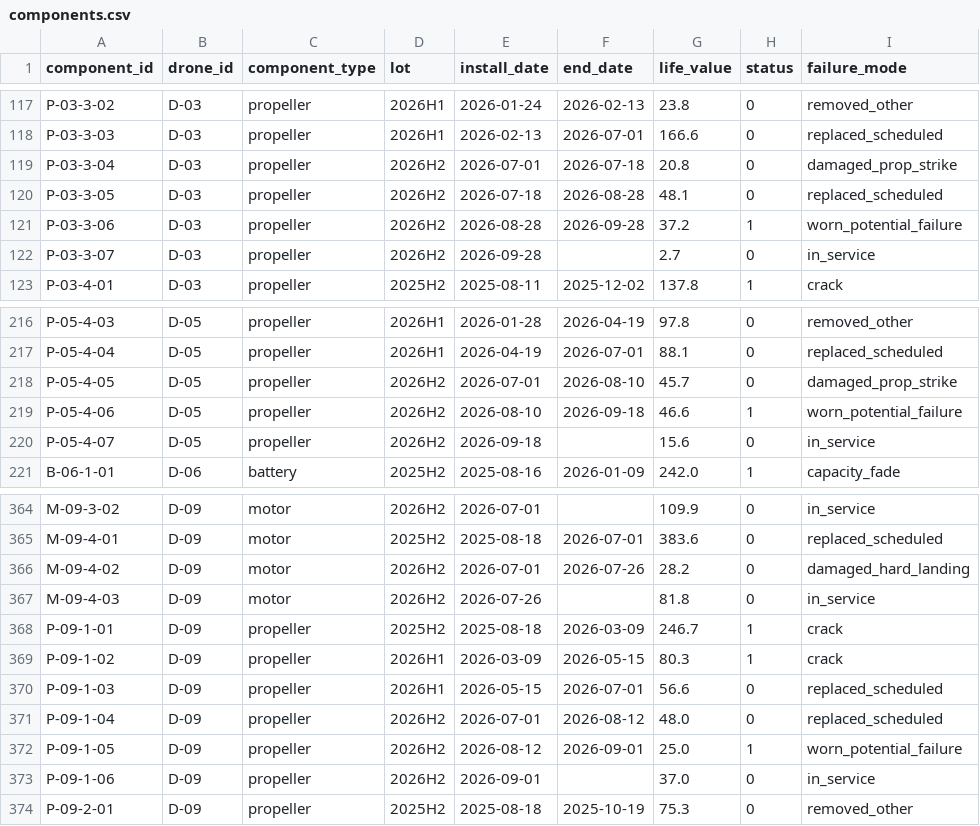
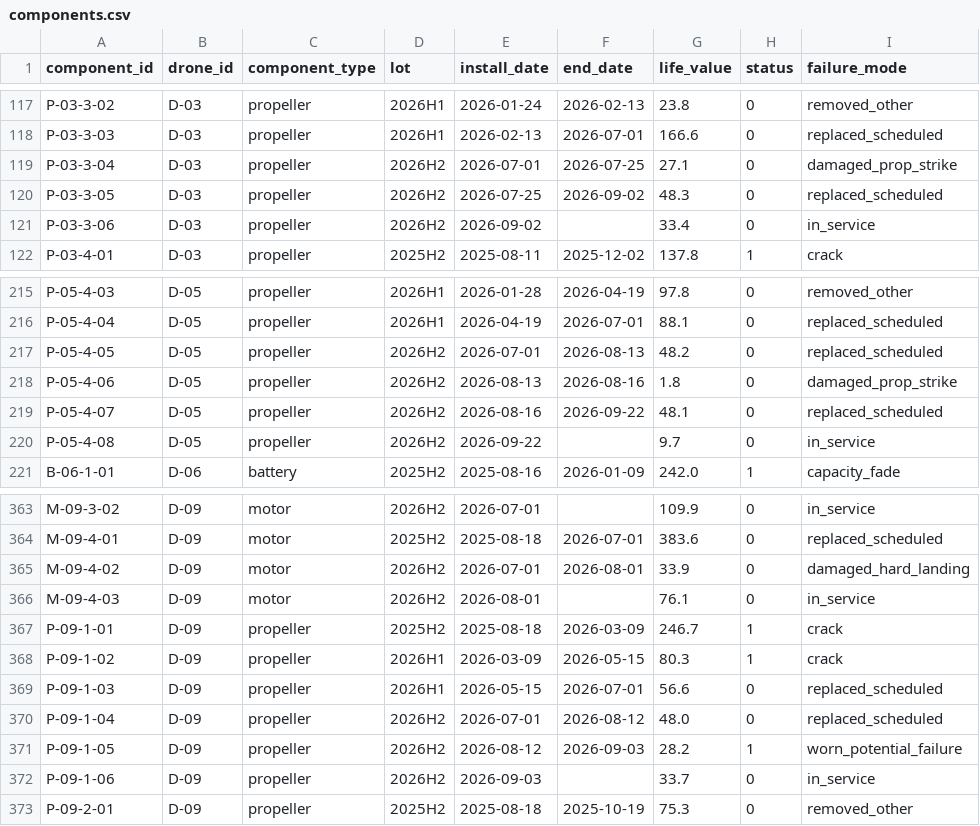
Before and after one commit to DanielDistor/classhackathon, a CSV file: app/data/fleet/components.csv, drawn as a sheet; only a part is shown, gaps mark what is left out; the diff covers the shown part only.

```diff
--- a/app/data/fleet/components.csv
+++ b/app/data/fleet/components.csv
@@ -118,6 +118,5 @@ P-03-3-02,D-03,propeller,2026H1,2026-01-24,2026-02-13,23.8,0,removed_other
 P-03-3-03,D-03,propeller,2026H1,2026-02-13,2026-07-01,166.6,0,replaced_scheduled
-P-03-3-04,D-03,propeller,2026H2,2026-07-01,2026-07-18,20.8,0,damaged_prop_strike
-P-03-3-05,D-03,propeller,2026H2,2026-07-18,2026-08-28,48.1,0,replaced_scheduled
-P-03-3-06,D-03,propeller,2026H2,2026-08-28,2026-09-28,37.2,1,worn_potential_failure
-P-03-3-07,D-03,propeller,2026H2,2026-09-28,,2.7,0,in_service
+P-03-3-04,D-03,propeller,2026H2,2026-07-01,2026-07-25,27.1,0,damaged_prop_strike
+P-03-3-05,D-03,propeller,2026H2,2026-07-25,2026-09-02,48.3,0,replaced_scheduled
+P-03-3-06,D-03,propeller,2026H2,2026-09-02,,33.4,0,in_service
 P-03-4-01,D-03,propeller,2025H2,2025-08-11,2025-12-02,137.8,1,crack
@@ -217,5 +216,6 @@ P-05-4-03,D-05,propeller,2026H1,2026-01-28,2026-04-19,97.8,0,removed_other
 P-05-4-04,D-05,propeller,2026H1,2026-04-19,2026-07-01,88.1,0,replaced_scheduled
-P-05-4-05,D-05,propeller,2026H2,2026-07-01,2026-08-10,45.7,0,damaged_prop_strike
-P-05-4-06,D-05,propeller,2026H2,2026-08-10,2026-09-18,46.6,1,worn_potential_failure
-P-05-4-07,D-05,propeller,2026H2,2026-09-18,,15.6,0,in_service
+P-05-4-05,D-05,propeller,2026H2,2026-07-01,2026-08-13,48.2,0,replaced_scheduled
+P-05-4-06,D-05,propeller,2026H2,2026-08-13,2026-08-16,1.8,0,damaged_prop_strike
+P-05-4-07,D-05,propeller,2026H2,2026-08-16,2026-09-22,48.1,0,replaced_scheduled
+P-05-4-08,D-05,propeller,2026H2,2026-09-22,,9.7,0,in_service
 B-06-1-01,D-06,battery,2025H2,2025-08-16,2026-01-09,242.0,1,capacity_fade
@@ -365,4 +364,4 @@ M-09-3-02,D-09,motor,2026H2,2026-07-01,,109.9,0,in_service
 M-09-4-01,D-09,motor,2025H2,2025-08-18,2026-07-01,383.6,0,replaced_scheduled
-M-09-4-02,D-09,motor,2026H2,2026-07-01,2026-07-26,28.2,0,damaged_hard_landing
-M-09-4-03,D-09,motor,2026H2,2026-07-26,,81.8,0,in_service
+M-09-4-02,D-09,motor,2026H2,2026-07-01,2026-08-01,33.9,0,damaged_hard_landing
+M-09-4-03,D-09,motor,2026H2,2026-08-01,,76.1,0,in_service
 P-09-1-01,D-09,propeller,2025H2,2025-08-18,2026-03-09,246.7,1,crack
@@ -371,4 +370,4 @@ P-09-1-03,D-09,propeller,2026H1,2026-05-15,2026-07-01,56.6,0,replaced_scheduled
 P-09-1-04,D-09,propeller,2026H2,2026-07-01,2026-08-12,48.0,0,replaced_scheduled
-P-09-1-05,D-09,propeller,2026H2,2026-08-12,2026-09-01,25.0,1,worn_potential_failure
-P-09-1-06,D-09,propeller,2026H2,2026-09-01,,37.0,0,in_service
+P-09-1-05,D-09,propeller,2026H2,2026-08-12,2026-09-03,28.2,1,worn_potential_failure
+P-09-1-06,D-09,propeller,2026H2,2026-09-03,,33.7,0,in_service
 P-09-2-01,D-09,propeller,2025H2,2025-08-18,2025-10-19,75.3,0,removed_other
```
Also changed, not shown: 1 removed row and 66 edited cells elsewhere in this file, app/data/fleet/answer_key.csv, app/data/fleet/maintenance.csv, 13 other files.
